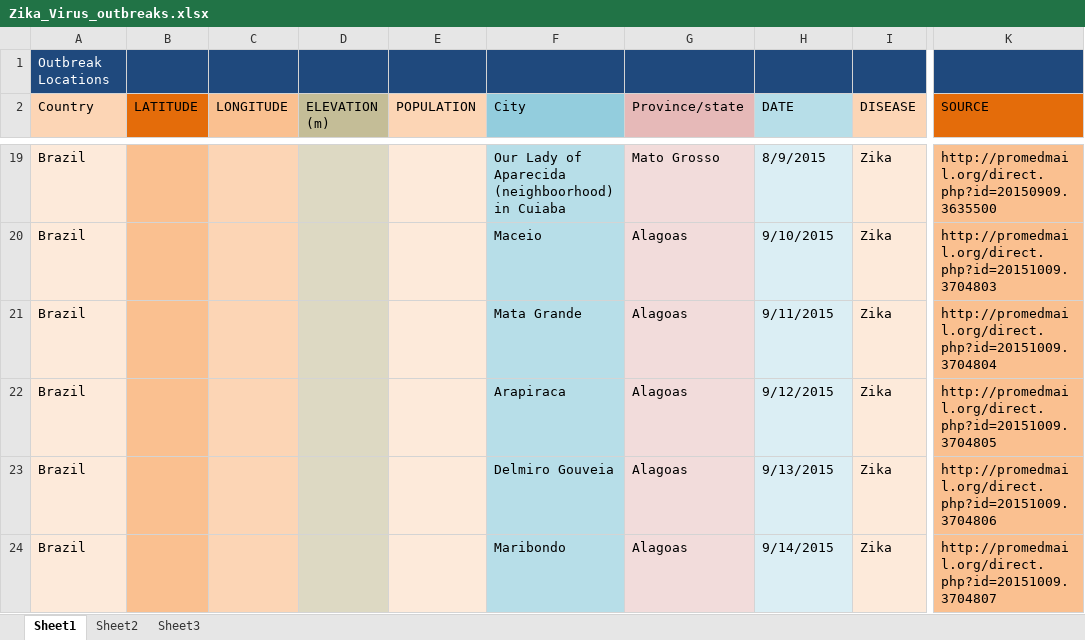
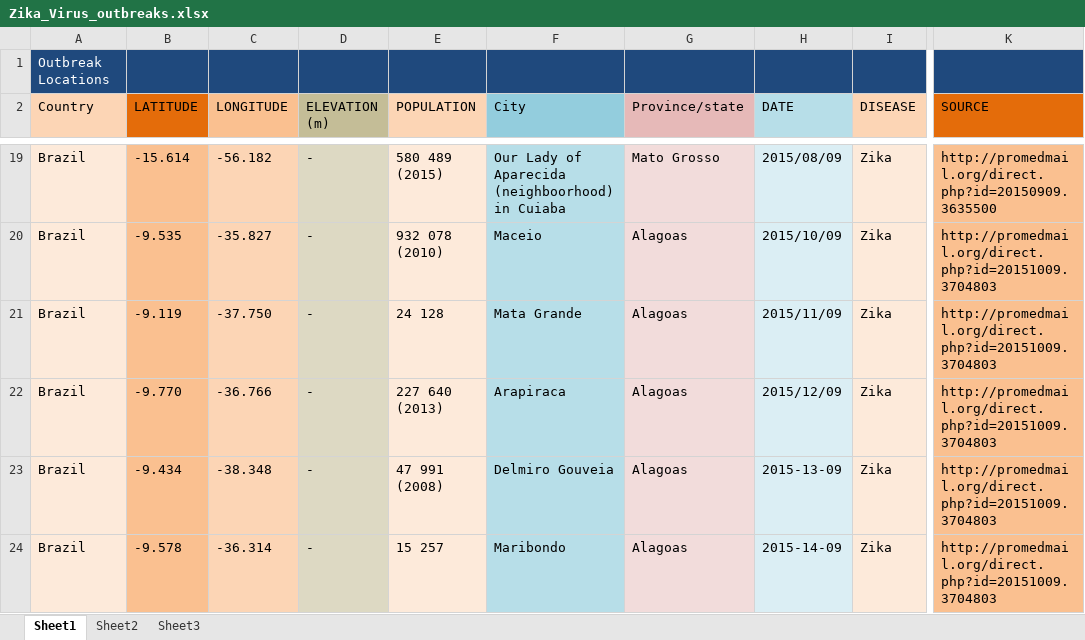
Before and after one commit to jfohring/postData, an Excel workbook: Data/disease_outbreaks/Zika_Virus_outbreaks.xlsx, sheet Sheet1, drawn as a sheet; only a part is shown, gaps mark what is left out; values as stored, in another font and other column widths than the file's, no borders; the diff covers the shown part only; the diff names each change by its address in the sheet, - before the commit and + after, or states it on an @@ line.

```diff
--- a/Data/disease_outbreaks/Zika_Virus_outbreaks.xlsx (sheet Sheet1)
+++ b/Data/disease_outbreaks/Zika_Virus_outbreaks.xlsx (sheet Sheet1)
-B19 (LATITUDE): (empty)
+B19 (LATITUDE): -15.614
-C19 (LONGITUDE): (empty)
+C19 (LONGITUDE): -56.182
-D19:D24 (ELEVATION (m)): (empty)
+D19:D24 (ELEVATION (m)): -
-E19 (POPULATION): (empty)
+E19 (POPULATION): 580 489 (2015)
-H19 (DATE): 8/9/2015
+H19 (DATE): 2015/08/09
-B20 (LATITUDE): (empty)
+B20 (LATITUDE): -9.535
-C20 (LONGITUDE): (empty)
+C20 (LONGITUDE): -35.827
-E20 (POPULATION): (empty)
+E20 (POPULATION): 932 078 (2010)
-H20 (DATE): 9/10/2015
+H20 (DATE): 2015/10/09
-B21 (LATITUDE): (empty)
+B21 (LATITUDE): -9.119
-C21 (LONGITUDE): (empty)
+C21 (LONGITUDE): -37.750
-E21 (POPULATION): (empty)
+E21 (POPULATION): 24 128
-H21 (DATE): 9/11/2015
+H21 (DATE): 2015/11/09
-K21 (SOURCE): http://promedmail.org/direct.php?id=20151009.3704804
+K21 (SOURCE): http://promedmail.org/direct.php?id=20151009.3704803
-B22 (LATITUDE): (empty)
+B22 (LATITUDE): -9.770
-C22 (LONGITUDE): (empty)
+C22 (LONGITUDE): -36.766
-E22 (POPULATION): (empty)
+E22 (POPULATION): 227 640 (2013)
-H22 (DATE): 9/12/2015
+H22 (DATE): 2015/12/09
-K22 (SOURCE): http://promedmail.org/direct.php?id=20151009.3704805
+K22 (SOURCE): http://promedmail.org/direct.php?id=20151009.3704803
-B23 (LATITUDE): (empty)
+B23 (LATITUDE): -9.434
-C23 (LONGITUDE): (empty)
+C23 (LONGITUDE): -38.348
-E23 (POPULATION): (empty)
+E23 (POPULATION): 47 991 (2008)
-H23 (DATE): 9/13/2015
+H23 (DATE): 2015-13-09
-K23 (SOURCE): http://promedmail.org/direct.php?id=20151009.3704806
+K23 (SOURCE): http://promedmail.org/direct.php?id=20151009.3704803
-B24 (LATITUDE): (empty)
+B24 (LATITUDE): -9.578
-C24 (LONGITUDE): (empty)
+C24 (LONGITUDE): -36.314
-E24 (POPULATION): (empty)
+E24 (POPULATION): 15 257
-H24 (DATE): 9/14/2015
+H24 (DATE): 2015-14-09
-K24 (SOURCE): http://promedmail.org/direct.php?id=20151009.3704807
+K24 (SOURCE): http://promedmail.org/direct.php?id=20151009.3704803
```
Also changed, not shown: 20 added rows, 1 removed row and 68 edited cells elsewhere in this sheet.
